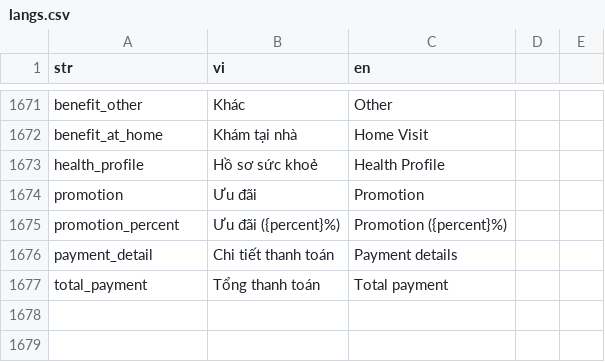
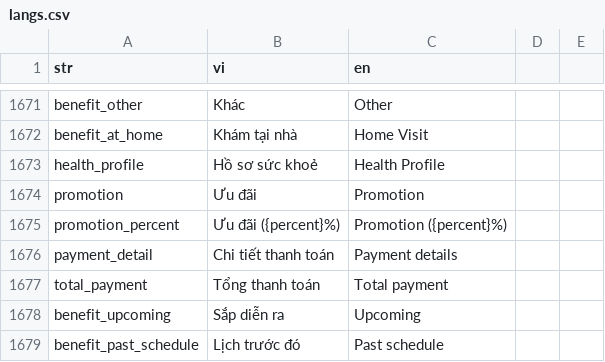
Before and after one commit to diab-machine-2/diab-flutter-mobile, a CSV file: lib/res/translations/langs.csv, drawn as a sheet; only a part is shown, gaps mark what is left out.

Commit message:
WIP: flow change schedule benefit booking

```diff
--- a/lib/res/translations/langs.csv
+++ b/lib/res/translations/langs.csv
@@ -1679 +1679,3 @@ payment_detail,Chi tiết thanh toán,Payment details,
 total_payment,Tổng thanh toán,Total payment
+benefit_upcoming,Sắp diễn ra,Upcoming,
+benefit_past_schedule,Lịch trước đó,Past schedule,
```
Also changed, not shown: 11 other files.
